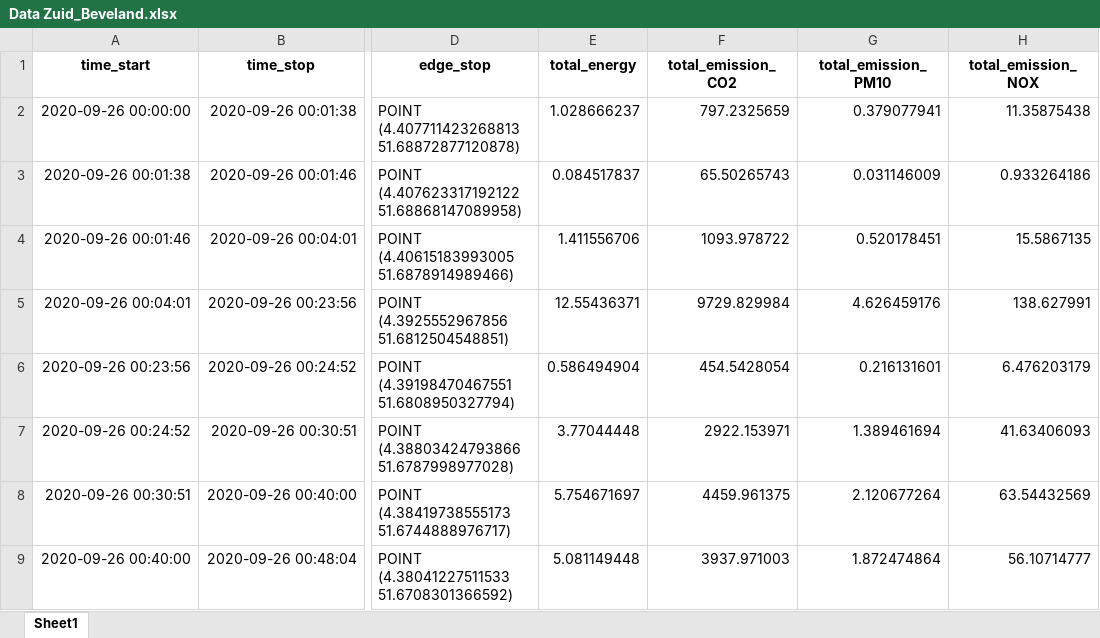
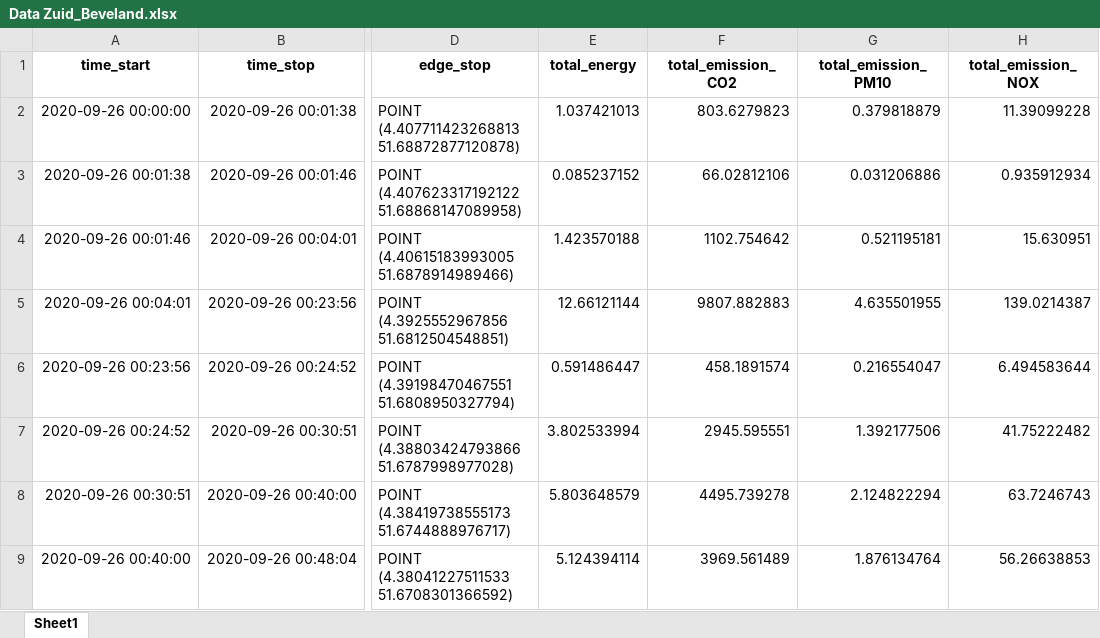
Before and after one commit to TUDelft-CITG/OpenTNSim, an Excel workbook: notebooks/Data Zuid_Beveland.xlsx, sheet Sheet1, drawn as a sheet; only a part is shown, gaps mark what is left out; values as stored, in another font and other column widths than the file's, no borders; the diff covers the shown part only; the diff names each change by its address in the sheet, - before the commit and + after, or states it on an @@ line.

```diff
--- a/notebooks/Data Zuid_Beveland.xlsx (sheet Sheet1)
+++ b/notebooks/Data Zuid_Beveland.xlsx (sheet Sheet1)
-E2 (total_energy): 1.028666237
+E2 (total_energy): 1.037421013
-F2 (total_emission_CO2): 797.2325659
+F2 (total_emission_CO2): 803.6279823
-G2 (total_emission_PM10): 0.379077941
+G2 (total_emission_PM10): 0.379818879
-H2 (total_emission_NOX): 11.35875438
+H2 (total_emission_NOX): 11.39099228
-E3 (total_energy): 0.084517837
+E3 (total_energy): 0.085237152
-F3 (total_emission_CO2): 65.50265743
+F3 (total_emission_CO2): 66.02812106
-G3 (total_emission_PM10): 0.031146009
+G3 (total_emission_PM10): 0.031206886
-H3 (total_emission_NOX): 0.933264186
+H3 (total_emission_NOX): 0.935912934
-E4 (total_energy): 1.411556706
+E4 (total_energy): 1.423570188
-F4 (total_emission_CO2): 1093.978722
+F4 (total_emission_CO2): 1102.754642
-G4 (total_emission_PM10): 0.520178451
+G4 (total_emission_PM10): 0.521195181
-H4 (total_emission_NOX): 15.5867135
+H4 (total_emission_NOX): 15.630951
-E5 (total_energy): 12.55436371
+E5 (total_energy): 12.66121144
-F5 (total_emission_CO2): 9729.829984
+F5 (total_emission_CO2): 9807.882883
-G5 (total_emission_PM10): 4.626459176
+G5 (total_emission_PM10): 4.635501955
-H5 (total_emission_NOX): 138.627991
+H5 (total_emission_NOX): 139.0214387
-E6 (total_energy): 0.586494904
+E6 (total_energy): 0.591486447
-F6 (total_emission_CO2): 454.5428054
+F6 (total_emission_CO2): 458.1891574
-G6 (total_emission_PM10): 0.216131601
+G6 (total_emission_PM10): 0.216554047
-H6 (total_emission_NOX): 6.476203179
+H6 (total_emission_NOX): 6.494583644
-E7 (total_energy): 3.77044448
+E7 (total_energy): 3.802533994
-F7 (total_emission_CO2): 2922.153971
+F7 (total_emission_CO2): 2945.595551
-G7 (total_emission_PM10): 1.389461694
+G7 (total_emission_PM10): 1.392177506
-H7 (total_emission_NOX): 41.63406093
+H7 (total_emission_NOX): 41.75222482
-E8 (total_energy): 5.754671697
+E8 (total_energy): 5.803648579
-F8 (total_emission_CO2): 4459.961375
+F8 (total_emission_CO2): 4495.739278
-G8 (total_emission_PM10): 2.120677264
+G8 (total_emission_PM10): 2.124822294
-H8 (total_emission_NOX): 63.54432569
+H8 (total_emission_NOX): 63.7246743
-E9 (total_energy): 5.081149448
+E9 (total_energy): 5.124394114
-F9 (total_emission_CO2): 3937.971003
+F9 (total_emission_CO2): 3969.561489
-G9 (total_emission_PM10): 1.872474864
+G9 (total_emission_PM10): 1.876134764
-H9 (total_emission_NOX): 56.10714777
+H9 (total_emission_NOX): 56.26638853
```
Also changed, not shown: 36 added rows, 58 removed rows and 334 edited cells elsewhere in this sheet, notebooks/Sum_Zuid_Beveland.xlsx, 4 other files.
